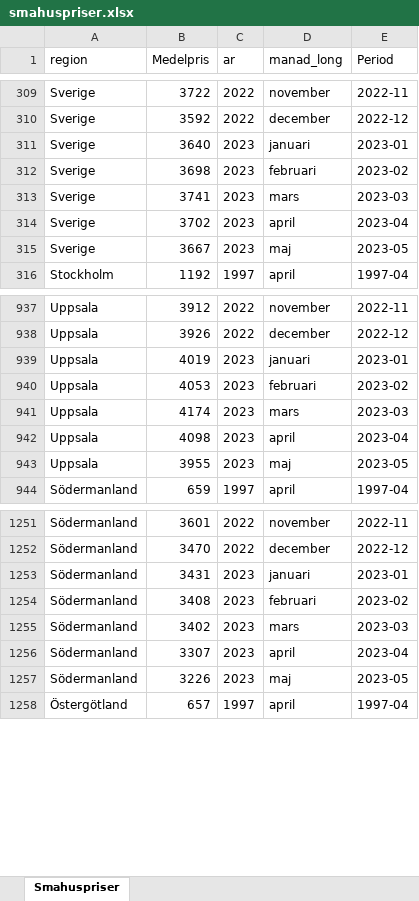
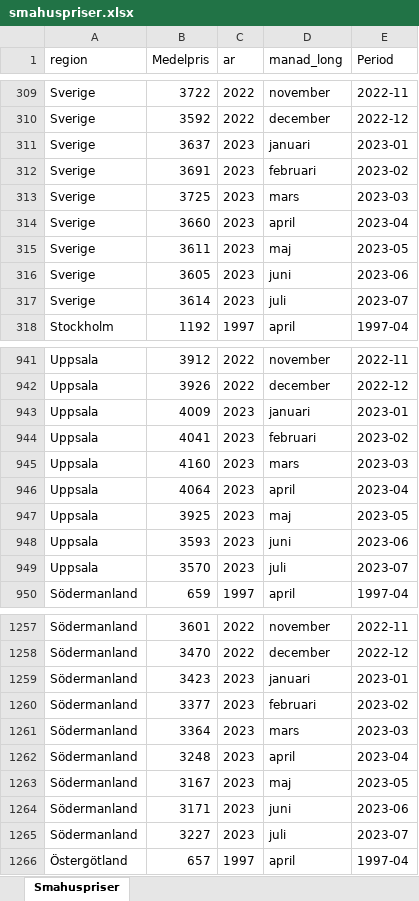
Before and after one commit to Region-Dalarna/laget_i_Dalarna, an Excel workbook: Data/smahuspriser.xlsx, sheet Smahuspriser, drawn as a sheet; only a part is shown, gaps mark what is left out; values as stored, in another font and other column widths than the file's, no borders; addresses are those after the commit; the diff covers the shown part only; the diff names each change by its address in the sheet, - before the commit and + after, or states it on an @@ line.

```diff
--- a/Data/smahuspriser.xlsx (sheet Smahuspriser)
+++ b/Data/smahuspriser.xlsx (sheet Smahuspriser)
-B311 (Medelpris): 3640
+B311 (Medelpris): 3637
-B312 (Medelpris): 3698
+B312 (Medelpris): 3691
-B313 (Medelpris): 3741
+B313 (Medelpris): 3725
-B314 (Medelpris): 3702
+B314 (Medelpris): 3660
-B315 (Medelpris): 3667
+B315 (Medelpris): 3611
+row 316: Sverige | 3605 | 2023 | juni | 2023-06
+row 317: Sverige | 3614 | 2023 | juli | 2023-07
-B943 (Medelpris): 4019
+B943 (Medelpris): 4009
-B944 (Medelpris): 4053
+B944 (Medelpris): 4041
-B945 (Medelpris): 4174
+B945 (Medelpris): 4160
-B946 (Medelpris): 4098
+B946 (Medelpris): 4064
-B947 (Medelpris): 3955
+B947 (Medelpris): 3925
+row 948: Uppsala | 3593 | 2023 | juni | 2023-06
+row 949: Uppsala | 3570 | 2023 | juli | 2023-07
-B1259 (Medelpris): 3431
+B1259 (Medelpris): 3423
-B1260 (Medelpris): 3408
+B1260 (Medelpris): 3377
-B1261 (Medelpris): 3402
+B1261 (Medelpris): 3364
-B1262 (Medelpris): 3307
+B1262 (Medelpris): 3248
-B1263 (Medelpris): 3226
+B1263 (Medelpris): 3167
+row 1264: Södermanland | 3171 | 2023 | juni | 2023-06
+row 1265: Södermanland | 3227 | 2023 | juli | 2023-07
```
Also changed, not shown: 38 added rows and 89 edited cells elsewhere in this sheet, Data/KPI.xlsx, Data/konjunkturbarometern.xlsx, 27 other files.
